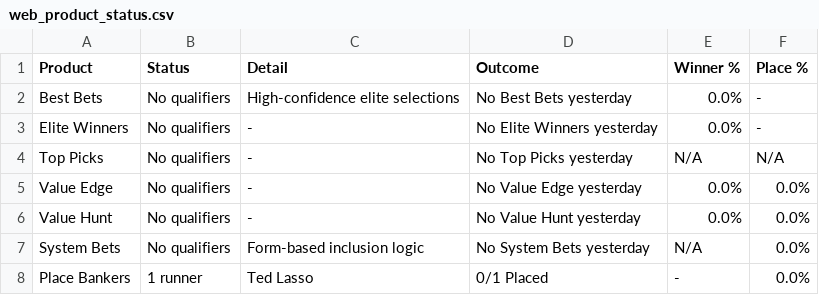
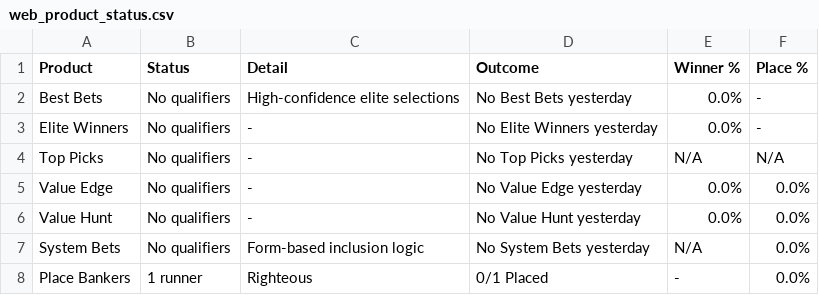
Before and after one commit to puntingiq/puntingiq-site, a CSV file: reports/latest/web_product_status.csv, drawn as a sheet.

```diff
--- a/reports/latest/web_product_status.csv
+++ b/reports/latest/web_product_status.csv
@@ -7,2 +7,2 @@ Value Hunt,No qualifiers,-,No Value Hunt yesterday,0.0%,0.0%
 System Bets,No qualifiers,Form-based inclusion logic,No System Bets yesterday,N/A,0.0%
-Place Bankers,1 runner,Ted Lasso,0/1 Placed,-,0.0%
+Place Bankers,1 runner,Righteous,0/1 Placed,-,0.0%
```
Also changed, not shown: reports/latest/web_race_by_race_summary.csv, reports/latest/web_top_picks_summary.csv, 17 other files.
